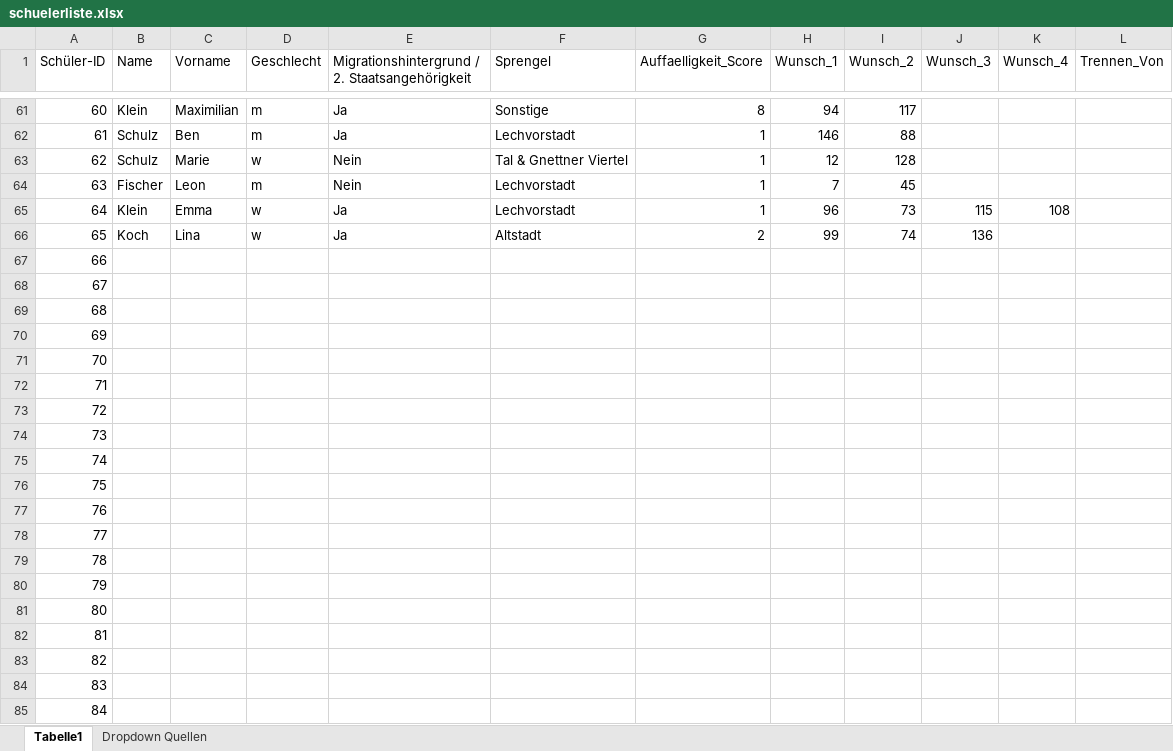
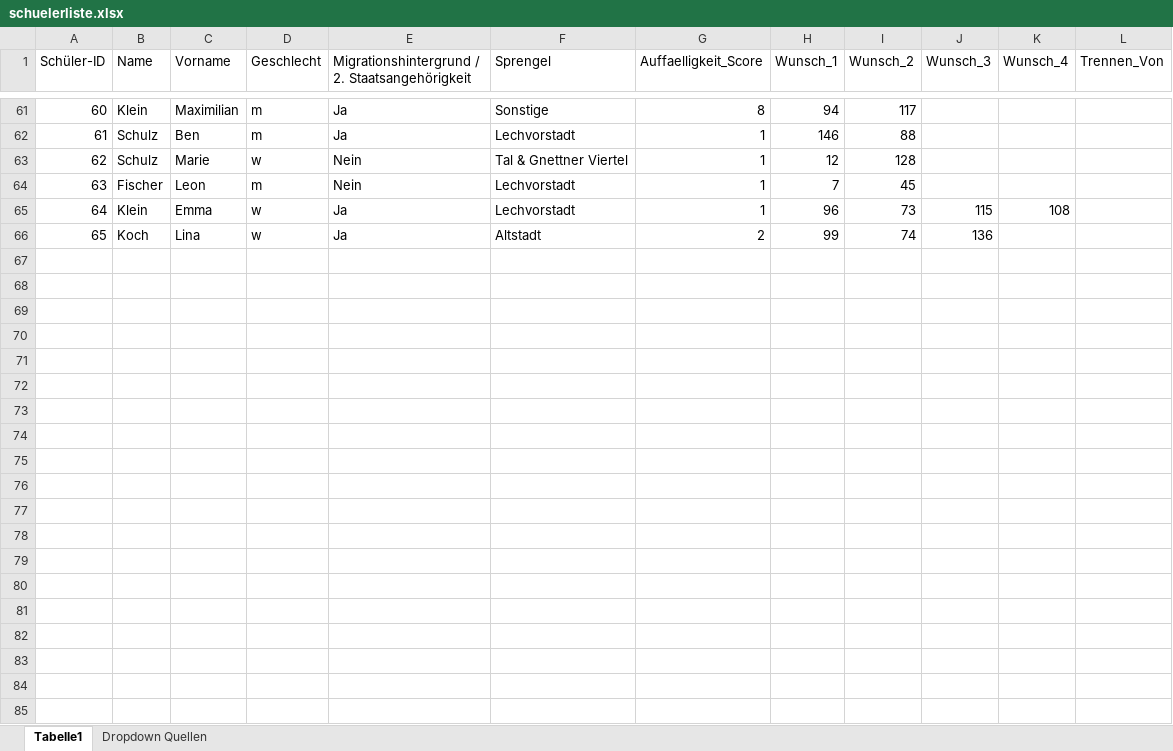
Before and after one commit to naukc/Klasseneinteilung_Grundschule, an Excel workbook: schuelerliste.xlsx, sheet Tabelle1, drawn as a sheet; only a part is shown, gaps mark what is left out; values as stored, in another font and other column widths than the file's, no borders; the diff covers the shown part only; the diff names each change by its address in the sheet, - before the commit and + after, or states it on an @@ line.

```diff
--- a/schuelerliste.xlsx (sheet Tabelle1)
+++ b/schuelerliste.xlsx (sheet Tabelle1)
-row 67: 66
-row 68: 67
-row 69: 68
-row 70: 69
-row 71: 70
-row 72: 71
-row 73: 72
-row 74: 73
-row 75: 74
-row 76: 75
-row 77: 76
-row 78: 77
-row 79: 78
-row 80: 79
-row 81: 80
-row 82: 81
-row 83: 82
-row 84: 83
-row 85: 84
```
Also changed, not shown: 216 removed rows elsewhere in this sheet, 4 other files.
